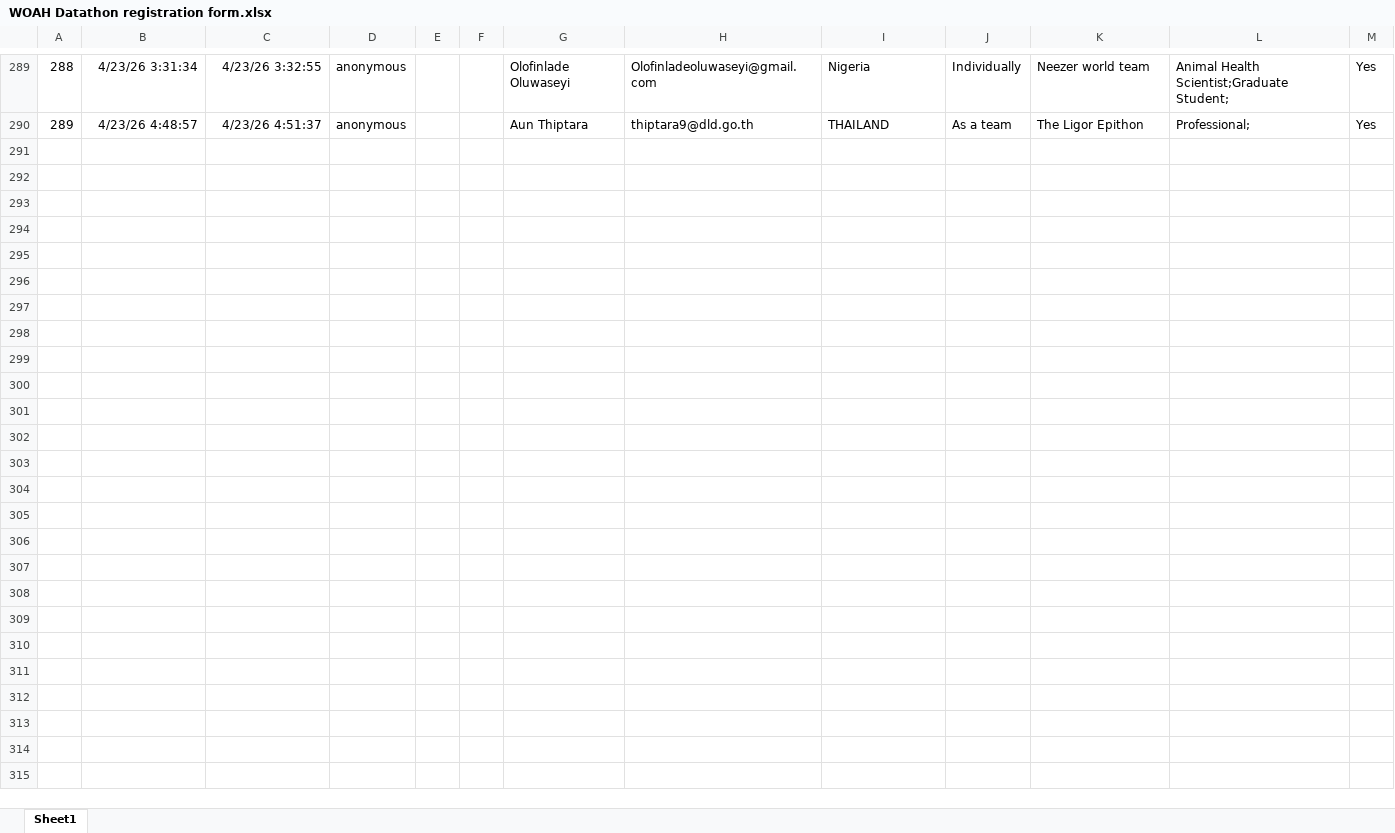
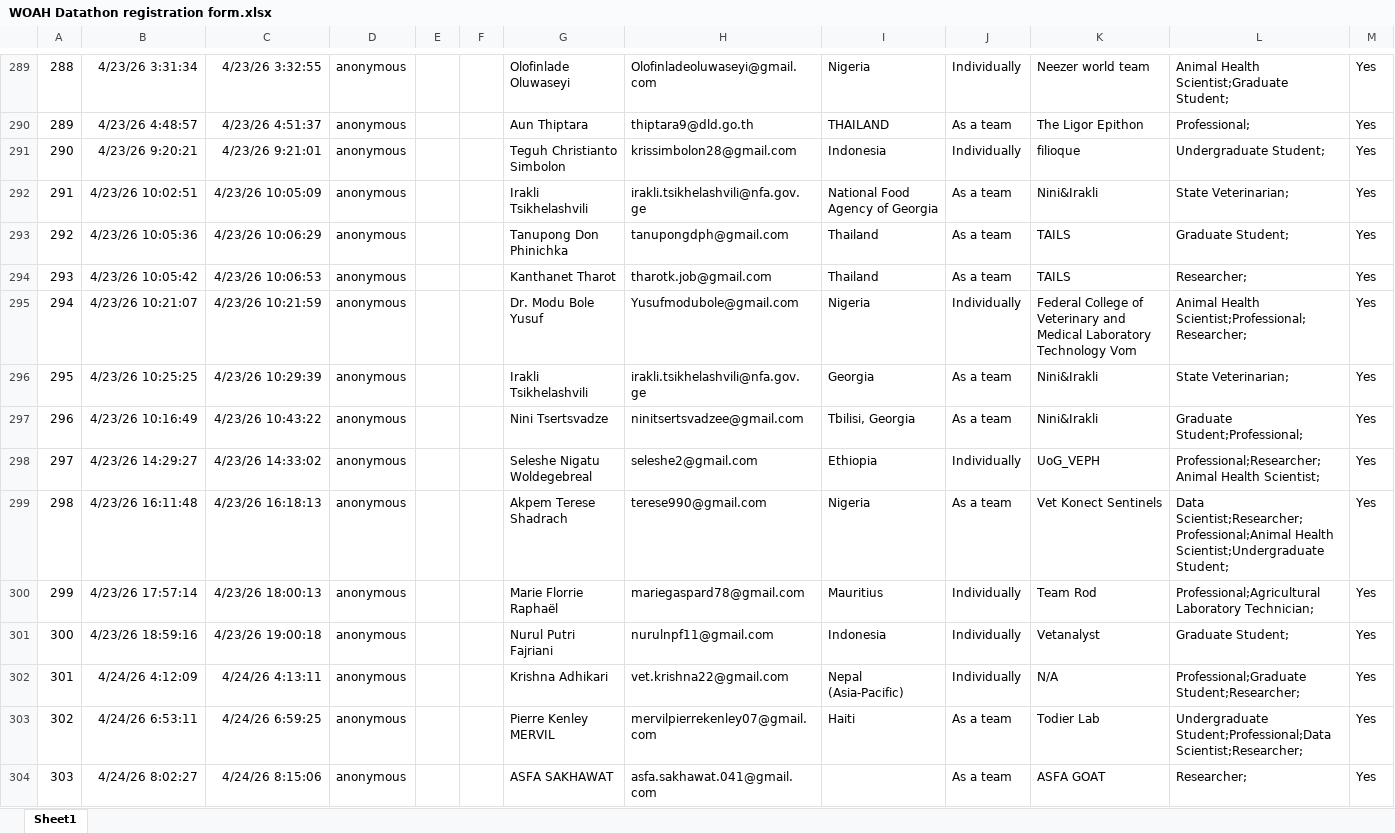
Before and after one commit to Data-Integration-Department-WOAH/WOAH-Datathon, an Excel workbook: WOAH Datathon registration form.xlsx, sheet Sheet1, drawn as a sheet; only a part is shown, gaps mark what is left out; values as stored, in another font and other column widths than the file's, no borders; table styles not drawn; the diff names each change by its address in the sheet, - before the commit and + after, or states it on an @@ line.

```diff
--- a/WOAH Datathon registration form.xlsx (sheet Sheet1)
+++ b/WOAH Datathon registration form.xlsx (sheet Sheet1)
+row 291: 290 | 4/23/26 9:20:21 | 4/23/26 9:21:01 | anonymous |  |  | Teguh Christianto Simbolon | krissimbolon28@gmail.com | Indonesia | Individually | filioque | Undergraduate Student; | Yes
+row 292: 291 | 4/23/26 10:02:51 | 4/23/26 10:05:09 | anonymous |  |  | Irakli Tsikhelashvili | irakli.tsikhelashvili@nfa.gov.ge | National Food Agency of Georgia | As a team | Nini&Irakli | State Veterinarian; | Yes
+row 293: 292 | 4/23/26 10:05:36 | 4/23/26 10:06:29 | anonymous |  |  | Tanupong Don Phinichka | tanupongdph@gmail.com | Thailand | As a team | TAILS | Graduate Student; | Yes
+row 294: 293 | 4/23/26 10:05:42 | 4/23/26 10:06:53 | anonymous |  |  | Kanthanet Tharot | tharotk.job@gmail.com | Thailand | As a team | TAILS | Researcher; | Yes
+row 295: 294 | 4/23/26 10:21:07 | 4/23/26 10:21:59 | anonymous |  |  | Dr. Modu Bole Yusuf | Yusufmodubole@gmail.com | Nigeria | Individually | Federal College of Veterinary and Medical Laboratory Technology Vom | Animal Health Scientist;Professional;Researcher; | Yes
+row 296: 295 | 4/23/26 10:25:25 | 4/23/26 10:29:39 | anonymous |  |  | Irakli Tsikhelashvili | irakli.tsikhelashvili@nfa.gov.ge | Georgia | As a team | Nini&Irakli | State Veterinarian; | Yes
+row 297: 296 | 4/23/26 10:16:49 | 4/23/26 10:43:22 | anonymous |  |  | Nini Tsertsvadze | ninitsertsvadzee@gmail.com | Tbilisi, Georgia | As a team | Nini&Irakli | Graduate Student;Professional; | Yes
+row 298: 297 | 4/23/26 14:29:27 | 4/23/26 14:33:02 | anonymous |  |  | Seleshe Nigatu Woldegebreal | seleshe2@gmail.com | Ethiopia | Individually | UoG_VEPH | Professional;Researcher;Animal Health Scientist; | Yes
+row 299: 298 | 4/23/26 16:11:48 | 4/23/26 16:18:13 | anonymous |  |  | Akpem Terese Shadrach | terese990@gmail.com | Nigeria | As a team | Vet Konect Sentinels | Data Scientist;Researcher;Professional;Animal Health Scientist;Undergraduate Student; | Yes
+row 300: 299 | 4/23/26 17:57:14 | 4/23/26 18:00:13 | anonymous |  |  | Marie Florrie Raphaël | mariegaspard78@gmail.com | Mauritius | Individually | Team Rod | Professional;Agricultural Laboratory Technician; | Yes
+row 301: 300 | 4/23/26 18:59:16 | 4/23/26 19:00:18 | anonymous |  |  | Nurul Putri Fajriani | nurulnpf11@gmail.com | Indonesia | Individually | Vetanalyst | Graduate Student; | Yes
+row 302: 301 | 4/24/26 4:12:09 | 4/24/26 4:13:11 | anonymous |  |  | Krishna Adhikari | vet.krishna22@gmail.com | Nepal (Asia-Pacific) | Individually | N/A | Professional;Graduate Student;Researcher; | Yes
+row 303: 302 | 4/24/26 6:53:11 | 4/24/26 6:59:25 | anonymous |  |  | Pierre Kenley MERVIL | mervilpierrekenley07@gmail.com | Haiti | As a team | Todier Lab | Undergraduate Student;Professional;Data Scientist;Researcher; | Yes
+row 304: 303 | 4/24/26 8:02:27 | 4/24/26 8:15:06 | anonymous |  |  | ASFA SAKHAWAT | asfa.sakhawat.041@gmail.com |  | As a team | ASFA GOAT | Researcher; | Yes
```
Also changed, not shown: 3 other files.
